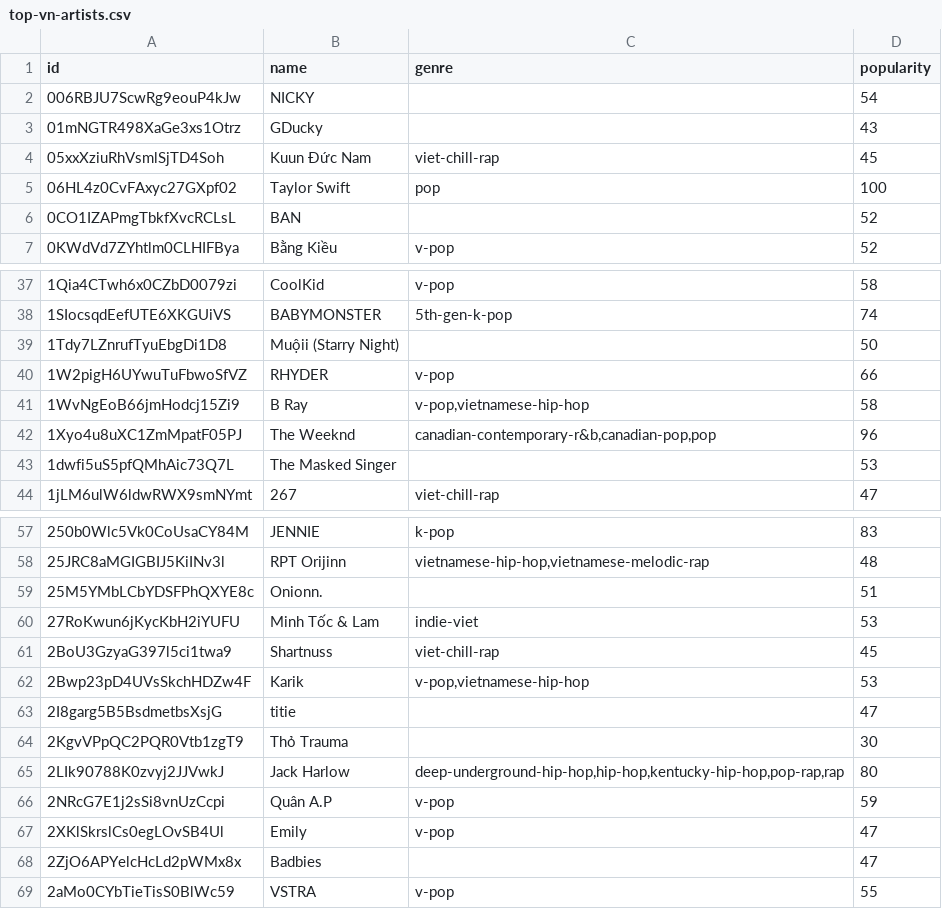
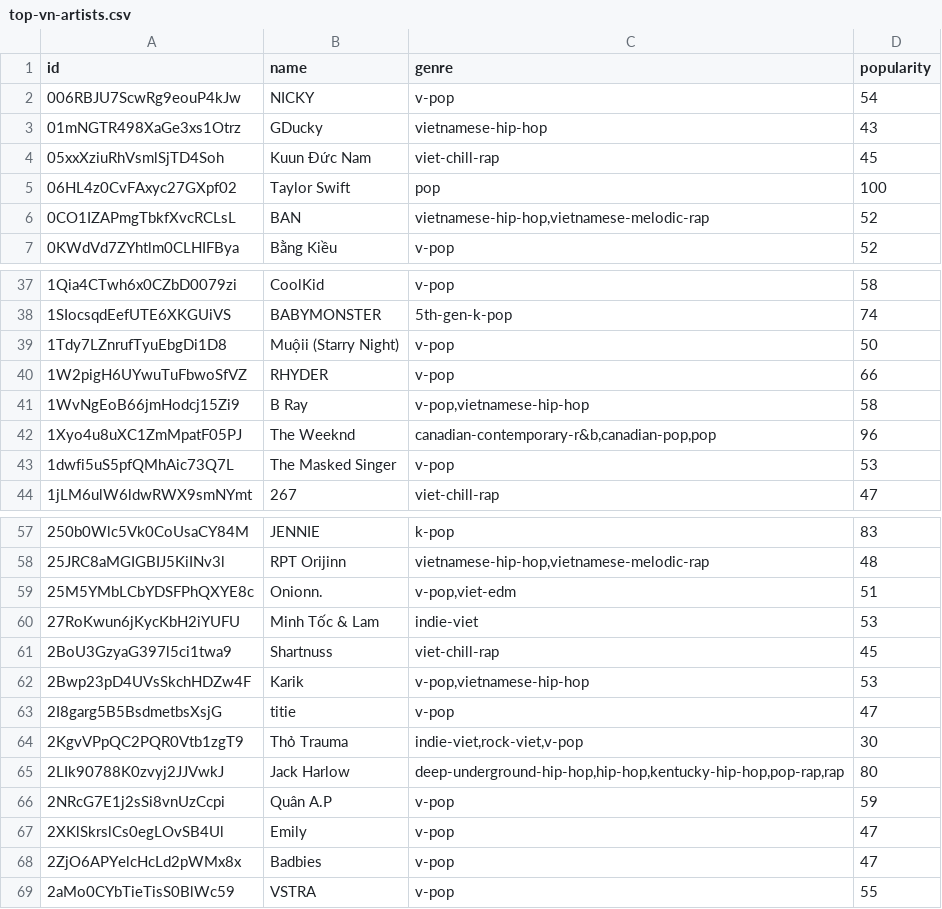
Before and after one commit to anbit192/spotify-genre-trending, a CSV file: result/top-vn-artists.csv, drawn as a sheet; only a part is shown, gaps mark what is left out; the diff covers the shown part only.

```diff
--- a/result/top-vn-artists.csv
+++ b/result/top-vn-artists.csv
@@ -1,7 +1,7 @@
 id,name,genre,popularity
-006RBJU7ScwRg9eouP4kJw,NICKY,,54
-01mNGTR498XaGe3xs1Otrz,GDucky,,43
+006RBJU7ScwRg9eouP4kJw,NICKY,v-pop,54
+01mNGTR498XaGe3xs1Otrz,GDucky,vietnamese-hip-hop,43
 05xxXziuRhVsmlSjTD4Soh,Kuun Đức Nam,viet-chill-rap,45
 06HL4z0CvFAxyc27GXpf02,Taylor Swift,pop,100
-0CO1IZAPmgTbkfXvcRCLsL,BAN,,52
+0CO1IZAPmgTbkfXvcRCLsL,BAN,"vietnamese-hip-hop,vietnamese-melodic-rap",52
 0KWdVd7ZYhtlm0CLHIFBya,Bằng Kiều,v-pop,52
@@ -38,3 +38,3 @@ id,name,genre,popularity
 1SIocsqdEefUTE6XKGUiVS,BABYMONSTER,5th-gen-k-pop,74
-1Tdy7LZnrufTyuEbgDi1D8,Muộii (Starry Night),,50
+1Tdy7LZnrufTyuEbgDi1D8,Muộii (Starry Night),v-pop,50
 1W2pigH6UYwuTuFbwoSfVZ,RHYDER,v-pop,66
@@ -42,3 +42,3 @@ id,name,genre,popularity
 1Xyo4u8uXC1ZmMpatF05PJ,The Weeknd,"canadian-contemporary-r&b,canadian-pop,pop",96
-1dwfi5uS5pfQMhAic73Q7L,The Masked Singer,,53
+1dwfi5uS5pfQMhAic73Q7L,The Masked Singer,v-pop,53
 1jLM6ulW6ldwRWX9smNYmt,267,viet-chill-rap,47
@@ -58,3 +58,3 @@ id,name,genre,popularity
 25JRC8aMGIGBIJ5KiINv3l,RPT Orijinn,"vietnamese-hip-hop,vietnamese-melodic-rap",48
-25M5YMbLCbYDSFPhQXYE8c,Onionn.,,51
+25M5YMbLCbYDSFPhQXYE8c,Onionn.,"v-pop,viet-edm",51
 27RoKwun6jKycKbH2iYUFU,Minh Tốc & Lam,indie-viet,53
@@ -62,4 +62,4 @@ id,name,genre,popularity
 2Bwp23pD4UVsSkchHDZw4F,Karik,"v-pop,vietnamese-hip-hop",53
-2I8garg5B5BsdmetbsXsjG,titie,,47
-2KgvVPpQC2PQR0Vtb1zgT9,Thỏ Trauma,,30
+2I8garg5B5BsdmetbsXsjG,titie,v-pop,47
+2KgvVPpQC2PQR0Vtb1zgT9,Thỏ Trauma,"indie-viet,rock-viet,v-pop",30
 2LIk90788K0zvyj2JJVwkJ,Jack Harlow,"deep-underground-hip-hop,hip-hop,kentucky-hip-hop,pop-rap,rap",80
@@ -67,3 +67,3 @@ id,name,genre,popularity
 2XKlSkrslCs0egLOvSB4Ul,Emily,v-pop,47
-2ZjO6APYelcHcLd2pWMx8x,Badbies,,47
+2ZjO6APYelcHcLd2pWMx8x,Badbies,v-pop,47
 2aMo0CYbTieTisS0BlWc59,VSTRA,v-pop,55
```
Also changed, not shown: 15 edited cells elsewhere in this file, 9 other files.
